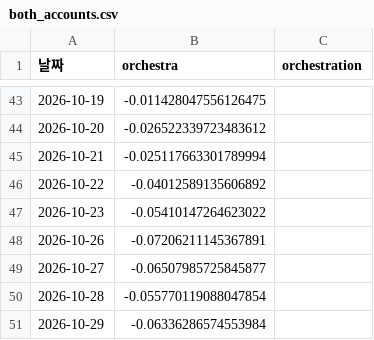
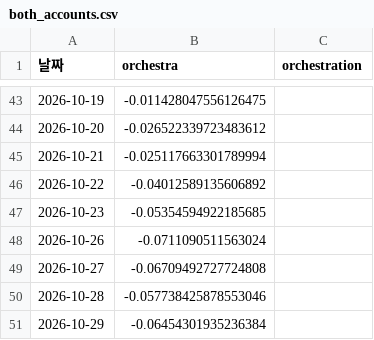
Before and after one commit to frel7022-png/Ochestration, a CSV file: both_accounts.csv, drawn as a sheet; only a part is shown, gaps mark what is left out.

```diff
--- a/both_accounts.csv
+++ b/both_accounts.csv
@@ -46,6 +46,6 @@
 2026-10-22,-0.04012589135606892,
-2026-10-23,-0.05410147264623022,
-2026-10-26,-0.07206211145367891,
-2026-10-27,-0.06507985725845877,
-2026-10-28,-0.055770119088047854,
-2026-10-29,-0.06336286574553984,
+2026-10-23,-0.05354594922185685,
+2026-10-26,-0.0711090511563024,
+2026-10-27,-0.06709492727724808,
+2026-10-28,-0.057738425878553046,
+2026-10-29,-0.06454301935236384,
```
